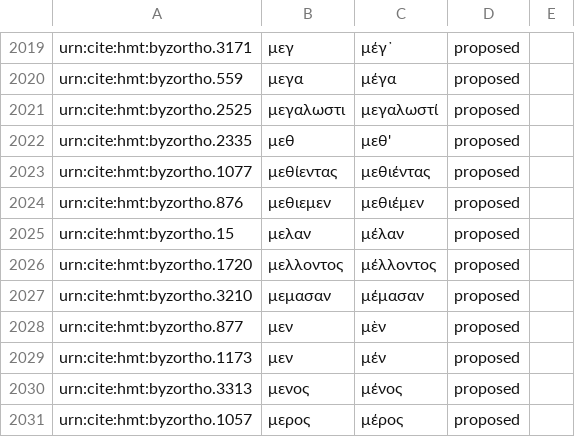
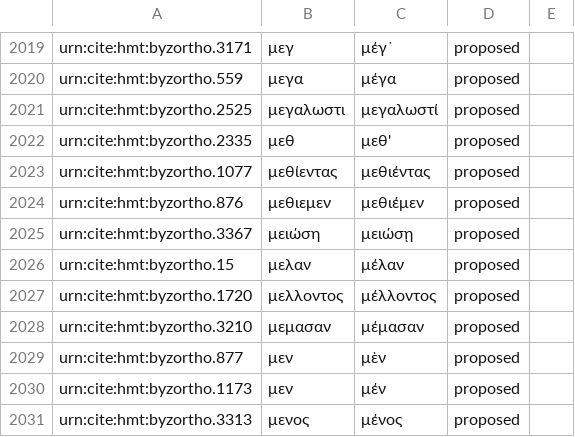
Before and after one commit to homermultitext/byzortho, a CSV file: orthoequivs.csv, drawn as a sheet; only a part is shown, gaps mark what is left out; the shorter side is filled out with more unchanged rows; the diff names each change by its address in the sheet, - before the commit and + after, or states it on an @@ line.

Commit message:
Update orthoequivs.csv

```diff
--- a/orthoequivs.csv
+++ b/orthoequivs.csv
+row 2025: urn:cite:hmt:byzortho.3367 | μειώση | μειώσῃ | proposed
```
